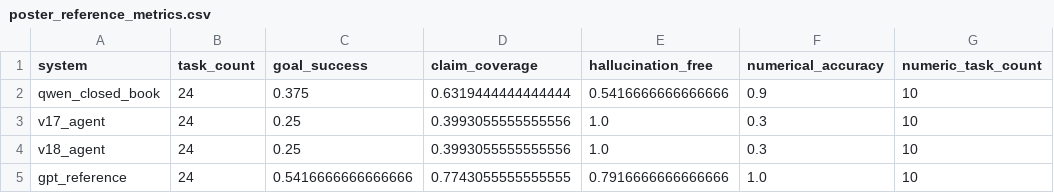
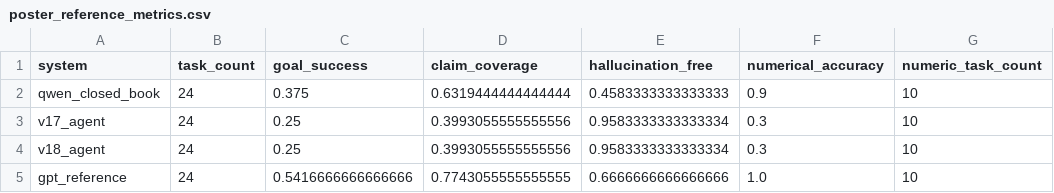
Before and after one commit to jeongeunYeom/petroleum-rag-agent, a CSV file: evaluation/v18_poster_final/poster_reference_metrics.csv, drawn as a sheet; only a part is shown; the diff names each change by its address in the sheet, - before the commit and + after, or states it on an @@ line.

```diff
--- a/evaluation/v18_poster_final/poster_reference_metrics.csv
+++ b/evaluation/v18_poster_final/poster_reference_metrics.csv
-E2 (hallucination_free): 0.5416666666666666
+E2 (hallucination_free): 0.4583333333333333
-E3:E4 (hallucination_free): 1.0
+E3:E4 (hallucination_free): 0.9583333333333334
-E5 (hallucination_free): 0.7916666666666666
+E5 (hallucination_free): 0.6666666666666666
```
Also changed, not shown: evaluation/v18_poster_final/final_results.csv, evaluation/v18_poster_final/poster_rag_effect.csv, 8 other files.
